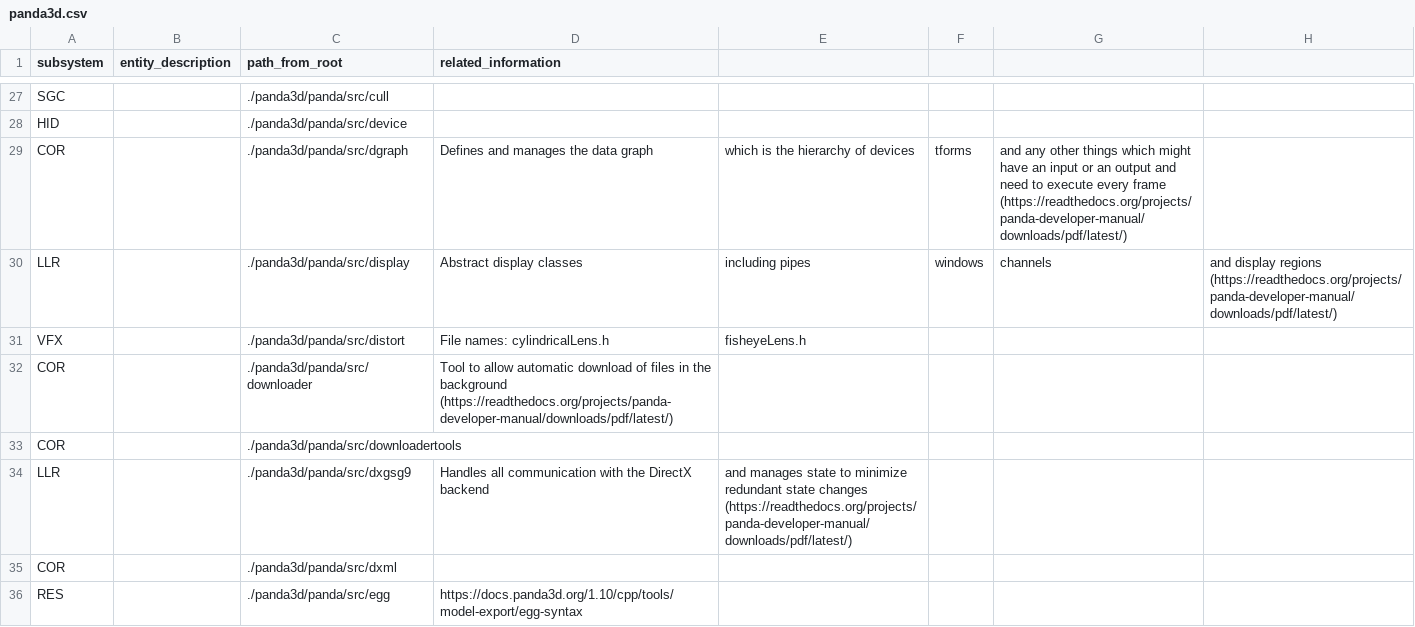
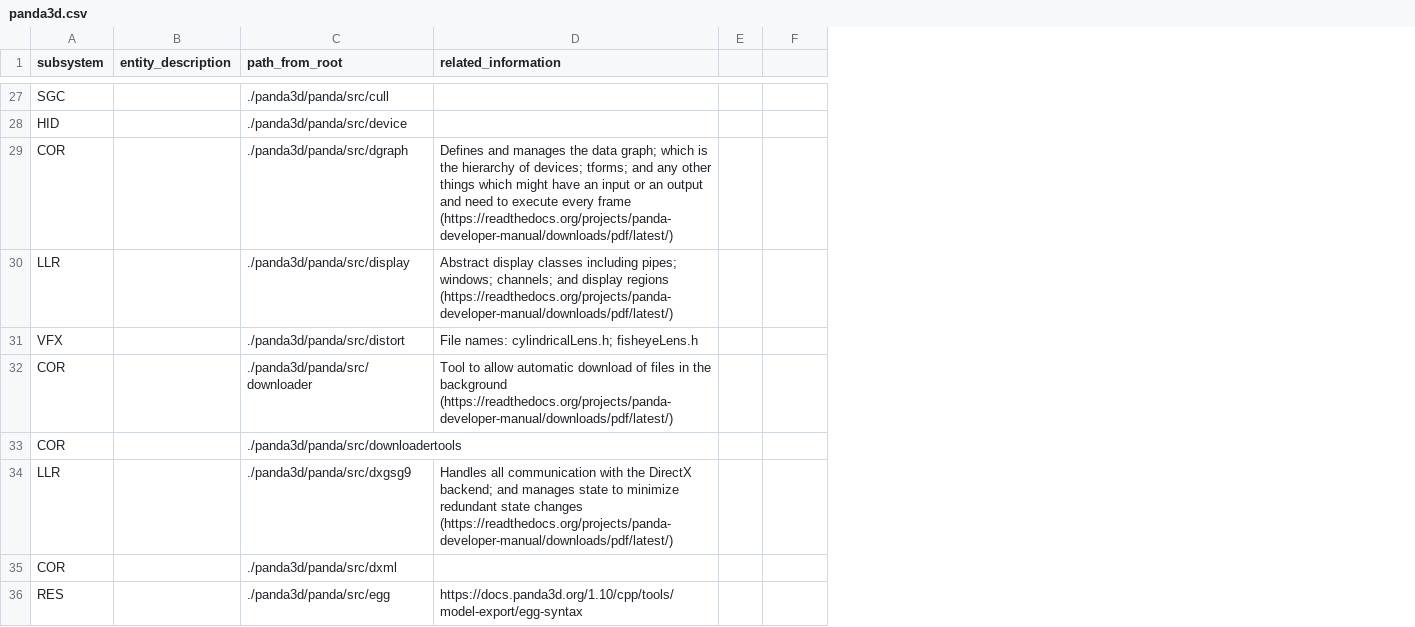
Before and after one commit to gamedev-studies/game-engine-analyser, a CSV file: 3_subsystem_detection/panda3d.csv, drawn as a sheet; only a part is shown, gaps mark what is left out; removed rows and columns are numbered as before the commit, all else as after; the diff covers the shown part only; the diff names each change by its address in the sheet, - before the commit and + after, or states it on an @@ line.

Commit message:
Update panda3d.csv

```diff
--- a/3_subsystem_detection/panda3d.csv
+++ b/3_subsystem_detection/panda3d.csv
-column E, rows 29-34: which is the hierarchy of devices | including pipes | fisheyeLens.h |  |  | and manages state to minimize redundant state changes (https://readthedocs.org/projects/panda-developer-manual/downloads/pdf/latest/)
+column E, empty
-column G, rows 29-30: and any other things which might have an input or an output and need to execute every frame (https://readthedocs.org/projects/panda-developer-manual/downloads/pdf/latest/) | channels
-column H, row 30: and display regions (https://readthedocs.org/projects/panda-developer-manual/downloads/pdf/latest/)
-D29 (related_information): …the data graph
+D29 (related_information): …the data graph; which is the hierarchy of devices; tforms; and any other things which might have an input or an output and need to execute every frame (https://readthedocs.org/projects/panda-developer-manual/downloads/pdf/latest/)
-F29: tforms
+F29: (empty)
-D30 (related_information): …display classes
+D30 (related_information): …display classes including pipes; windows; channels; and display regions (https://readthedocs.org/projects/panda-developer-manual/downloads/pdf/latest/)
-F30: windows
+F30: (empty)
-D31 (related_information): File names: cylindricalLens.h
+D31 (related_information): File names: cylindricalLens.h; fisheyeLens.h
-D34 (related_information): …the DirectX backend
+D34 (related_information): …the DirectX backend; and manages state to minimize redundant state changes (https://readthedocs.org/projects/panda-developer-manual/downloads/pdf/latest/)
```
Also changed, not shown: 7 edited cells elsewhere in this file.
